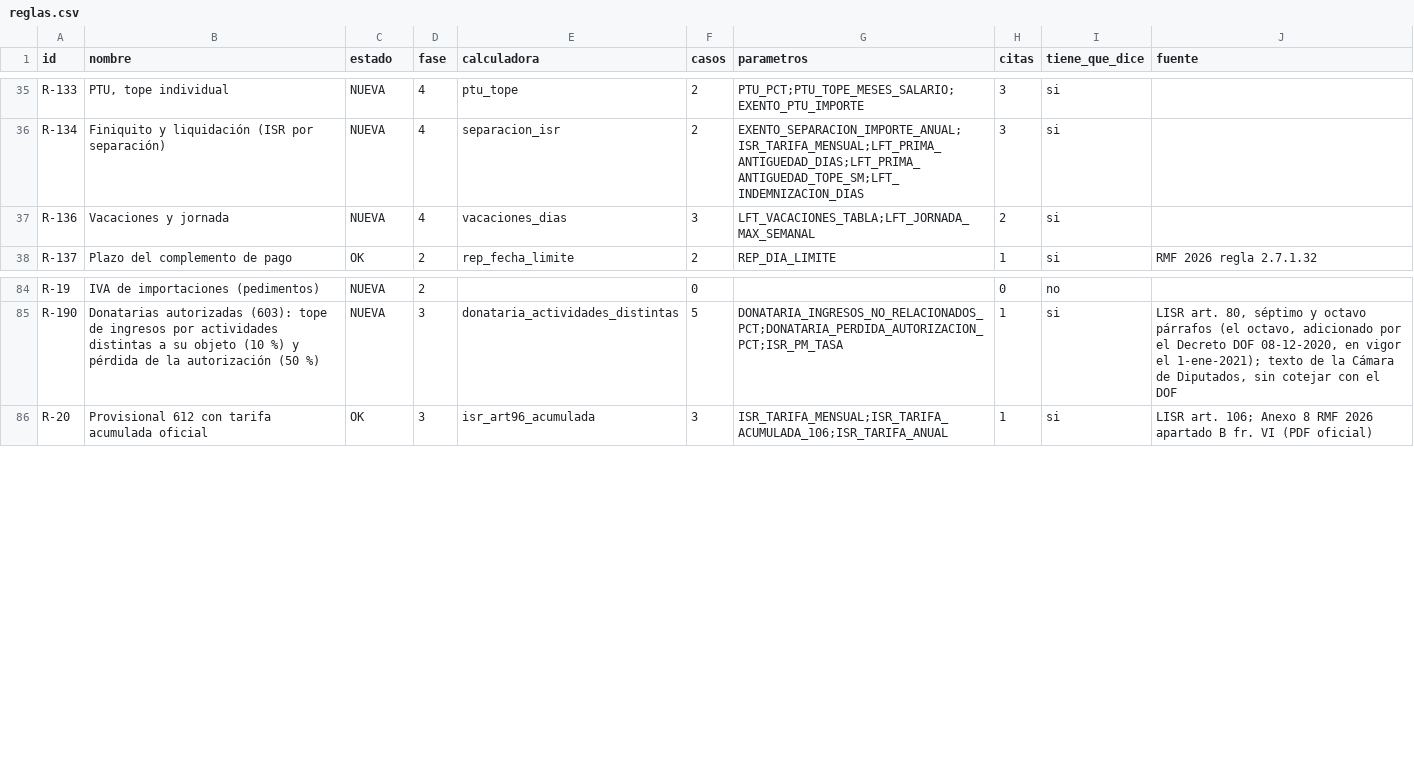
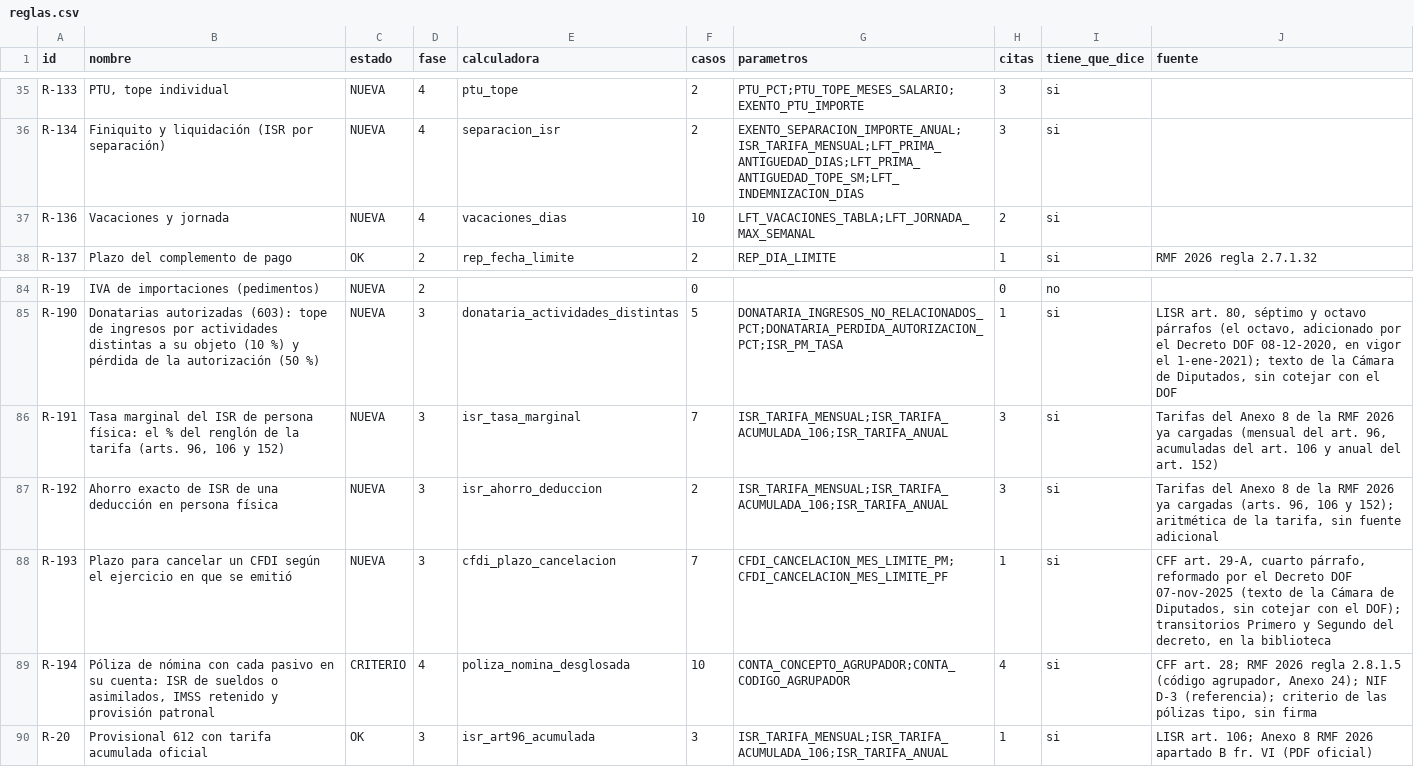
Before and after one commit to Erickddp/inteligencia-mx, a CSV file: datos_abiertos/reglas.csv, drawn as a sheet; only a part is shown, gaps mark what is left out.

```diff
--- a/datos_abiertos/reglas.csv
+++ b/datos_abiertos/reglas.csv
@@ -36,3 +36,3 @@ R-133,"PTU, tope individual",NUEVA,4,ptu_tope,2,PTU_PCT;PTU_TOPE_MESES_SALARIO;E
 R-134,Finiquito y liquidación (ISR por separación),NUEVA,4,separacion_isr,2,EXENTO_SEPARACION_IMPORTE_ANUAL;ISR_TARIFA_MENSUAL;LFT_PRIMA_ANTIGUEDAD_DIAS;LFT_PRIMA_ANTIGUEDAD_TOPE_SM;LFT_INDEMNIZACION_DIAS,3,si,
-R-136,Vacaciones y jornada,NUEVA,4,vacaciones_dias,3,LFT_VACACIONES_TABLA;LFT_JORNADA_MAX_SEMANAL,2,si,
+R-136,Vacaciones y jornada,NUEVA,4,vacaciones_dias,10,LFT_VACACIONES_TABLA;LFT_JORNADA_MAX_SEMANAL,2,si,
 R-137,Plazo del complemento de pago,OK,2,rep_fecha_limite,2,REP_DIA_LIMITE,1,si,RMF 2026 regla 2.7.1.32
@@ -85,2 +85,6 @@ R-19,IVA de importaciones (pedimentos),NUEVA,2,,0,,0,no,
 R-190,Donatarias autorizadas (603): tope de ingresos por actividades distintas a su objeto (10 %) y pérdida de la autorización (50 %),NUEVA,3,donataria_actividades_distintas,5,DONATARIA_INGRESOS_NO_RELACIONADOS_PCT;DONATARIA_PERDIDA_AUTORIZACION_PCT;ISR_PM_TASA,1,si,"LISR art. 80, séptimo y octavo párrafos (el octavo, adicionado por el Decreto DOF 08-12-2020, en vigor el 1-ene-2021); texto de la Cámara de Diputados, sin cotejar con el DOF"
+R-191,"Tasa marginal del ISR de persona física: el % del renglón de la tarifa (arts. 96, 106 y 152)",NUEVA,3,isr_tasa_marginal,7,ISR_TARIFA_MENSUAL;ISR_TARIFA_ACUMULADA_106;ISR_TARIFA_ANUAL,3,si,"Tarifas del Anexo 8 de la RMF 2026 ya cargadas (mensual del art. 96, acumuladas del art. 106 y anual del art. 152)"
+R-192,Ahorro exacto de ISR de una deducción en persona física,NUEVA,3,isr_ahorro_deduccion,2,ISR_TARIFA_MENSUAL;ISR_TARIFA_ACUMULADA_106;ISR_TARIFA_ANUAL,3,si,"Tarifas del Anexo 8 de la RMF 2026 ya cargadas (arts. 96, 106 y 152); aritmética de la tarifa, sin fuente adicional"
+R-193,Plazo para cancelar un CFDI según el ejercicio en que se emitió,NUEVA,3,cfdi_plazo_cancelacion,7,CFDI_CANCELACION_MES_LIMITE_PM;CFDI_CANCELACION_MES_LIMITE_PF,1,si,"CFF art. 29-A, cuarto párrafo, reformado por el Decreto DOF 07-nov-2025 (texto de la Cámara de Diputados, sin cotejar con el DOF); transitorios Primero y Segundo del decreto, en la biblioteca"
+R-194,"Póliza de nómina con cada pasivo en su cuenta: ISR de sueldos o asimilados, IMSS retenido y provisión patronal",CRITERIO,4,poliza_nomina_desglosada,10,CONTA_CONCEPTO_AGRUPADOR;CONTA_CODIGO_AGRUPADOR,4,si,"CFF art. 28; RMF 2026 regla 2.8.1.5 (código agrupador, Anexo 24); NIF D-3 (referencia); criterio de las pólizas tipo, sin firma"
 R-20,Provisional 612 con tarifa acumulada oficial,OK,3,isr_art96_acumulada,3,ISR_TARIFA_MENSUAL;ISR_TARIFA_ACUMULADA_106;ISR_TARIFA_ANUAL,1,si,LISR art. 106; Anexo 8 RMF 2026 apartado B fr. VI (PDF oficial)
```
Also changed, not shown: datos_abiertos/citas.csv, datos_abiertos/cotejo_pendiente.csv, 7 other files.
